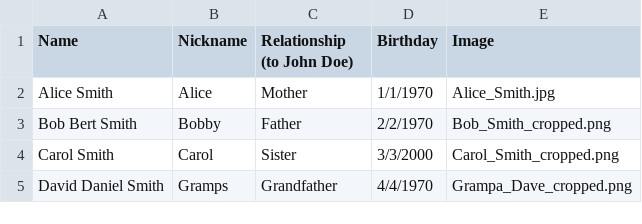
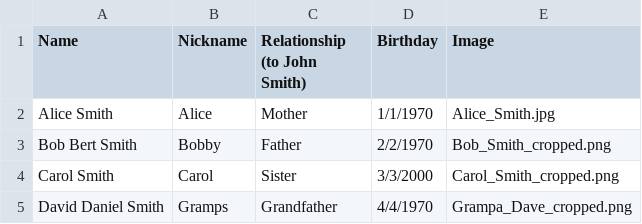
Before and after one commit to wmatthew/flashcards, a CSV file: input/data/example.csv, drawn as a sheet.

Commit message:
smiths_example shell script

```diff
--- a/input/data/example.csv
+++ b/input/data/example.csv
@@ -1,2 +1,2 @@
-Name,Nickname,Relationship (to John Doe),Birthday,Image
+Name,Nickname,Relationship (to John Smith),Birthday,Image
 Alice Smith,Alice,Mother,1/1/1970,Alice_Smith.jpg
```
Also changed, not shown: 2 other files.
